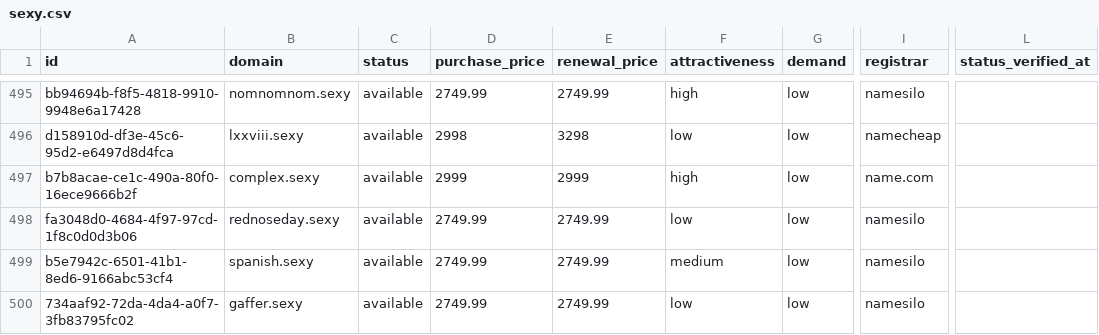
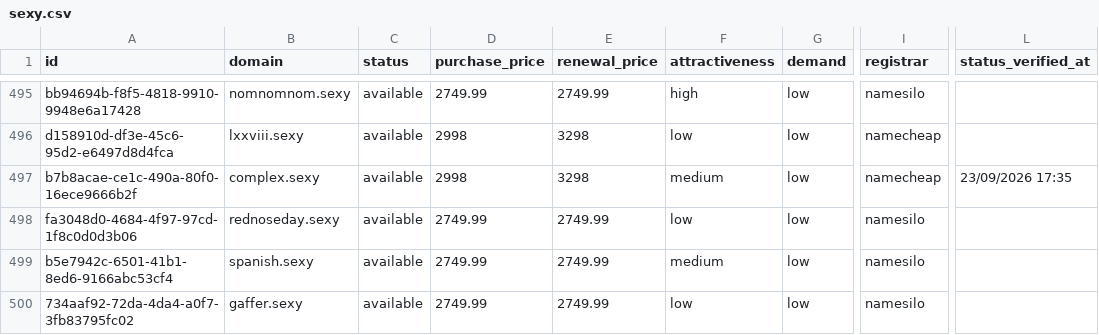
Before and after one commit to UniqueDomains/sexy-oneword-domains, a CSV file: sexy.csv, drawn as a sheet; only a part is shown, gaps mark what is left out; the diff covers the shown part only; the diff names each change by its address in the sheet, - before the commit and + after, or states it on an @@ line.

Commit message:
Domains update

```diff
--- a/sexy.csv
+++ b/sexy.csv
-D497 (purchase_price): 2999
+D497 (purchase_price): 2998
-E497 (renewal_price): 2999
+E497 (renewal_price): 3298
-F497 (attractiveness): high
+F497 (attractiveness): medium
-I497 (registrar): name.com
+I497 (registrar): namecheap
-L497 (status_verified_at): (empty)
+L497 (status_verified_at): 23/09/2026 17:35
```
Also changed, not shown: 104 edited cells elsewhere in this file, 4 other files.
